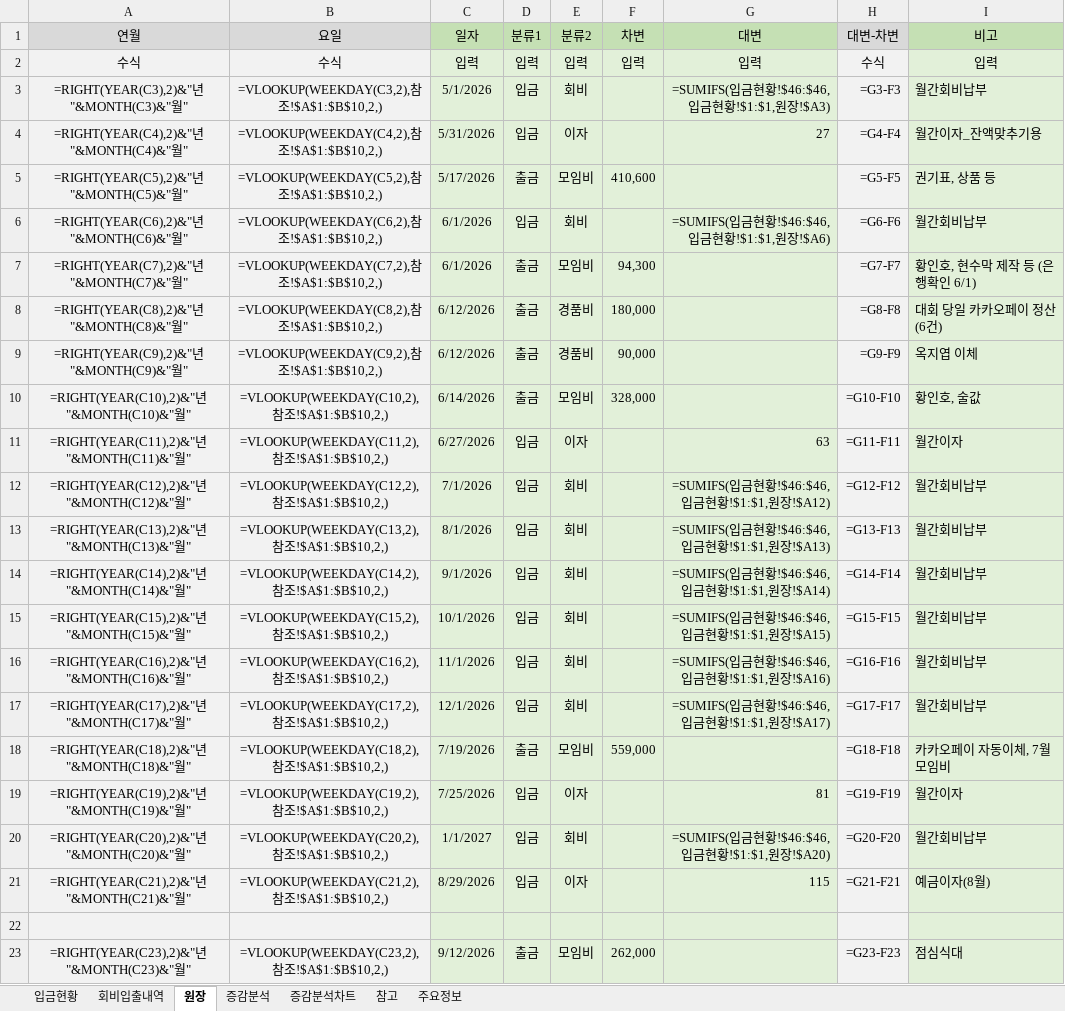
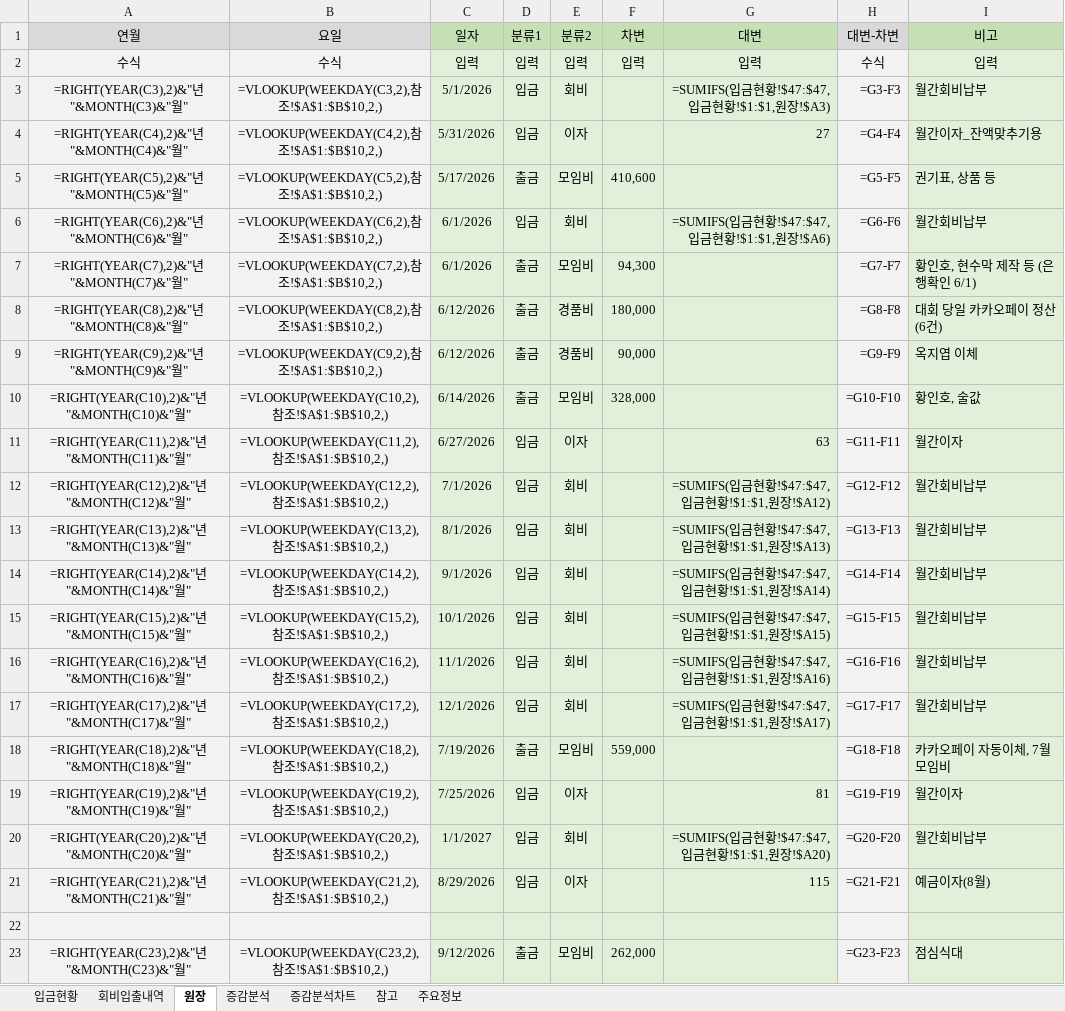
Before and after one commit to jiok11889-spec/TO-Score, an Excel workbook: finance/data/TO Score.xlsx, sheet 원장, drawn as a sheet; only a part is shown; values as stored, in another font and other column widths than the file's, no borders; formulas without a stored value are shown as written; the diff names each change by its address in the sheet, - before the commit and + after, or states it on an @@ line.

```diff
--- a/finance/data/TO Score.xlsx (sheet 원장)
+++ b/finance/data/TO Score.xlsx (sheet 원장)
-G3 (대변): =SUMIFS(입금현황!$46:$46,입금현황!$1:$1,원장!$A3)
+G3 (대변): =SUMIFS(입금현황!$47:$47,입금현황!$1:$1,원장!$A3)
-G6 (대변): =SUMIFS(입금현황!$46:$46,입금현황!$1:$1,원장!$A6)
+G6 (대변): =SUMIFS(입금현황!$47:$47,입금현황!$1:$1,원장!$A6)
-G12 (대변): =SUMIFS(입금현황!$46:$46,입금현황!$1:$1,원장!$A12)
+G12 (대변): =SUMIFS(입금현황!$47:$47,입금현황!$1:$1,원장!$A12)
-G13 (대변): =SUMIFS(입금현황!$46:$46,입금현황!$1:$1,원장!$A13)
+G13 (대변): =SUMIFS(입금현황!$47:$47,입금현황!$1:$1,원장!$A13)
-G14 (대변): =SUMIFS(입금현황!$46:$46,입금현황!$1:$1,원장!$A14)
+G14 (대변): =SUMIFS(입금현황!$47:$47,입금현황!$1:$1,원장!$A14)
-G15 (대변): =SUMIFS(입금현황!$46:$46,입금현황!$1:$1,원장!$A15)
+G15 (대변): =SUMIFS(입금현황!$47:$47,입금현황!$1:$1,원장!$A15)
-G16 (대변): =SUMIFS(입금현황!$46:$46,입금현황!$1:$1,원장!$A16)
+G16 (대변): =SUMIFS(입금현황!$47:$47,입금현황!$1:$1,원장!$A16)
-G17 (대변): =SUMIFS(입금현황!$46:$46,입금현황!$1:$1,원장!$A17)
+G17 (대변): =SUMIFS(입금현황!$47:$47,입금현황!$1:$1,원장!$A17)
-G20 (대변): =SUMIFS(입금현황!$46:$46,입금현황!$1:$1,원장!$A20)
+G20 (대변): =SUMIFS(입금현황!$47:$47,입금현황!$1:$1,원장!$A20)
```
Also changed, not shown: sheet 입금현황, 1 other file.
